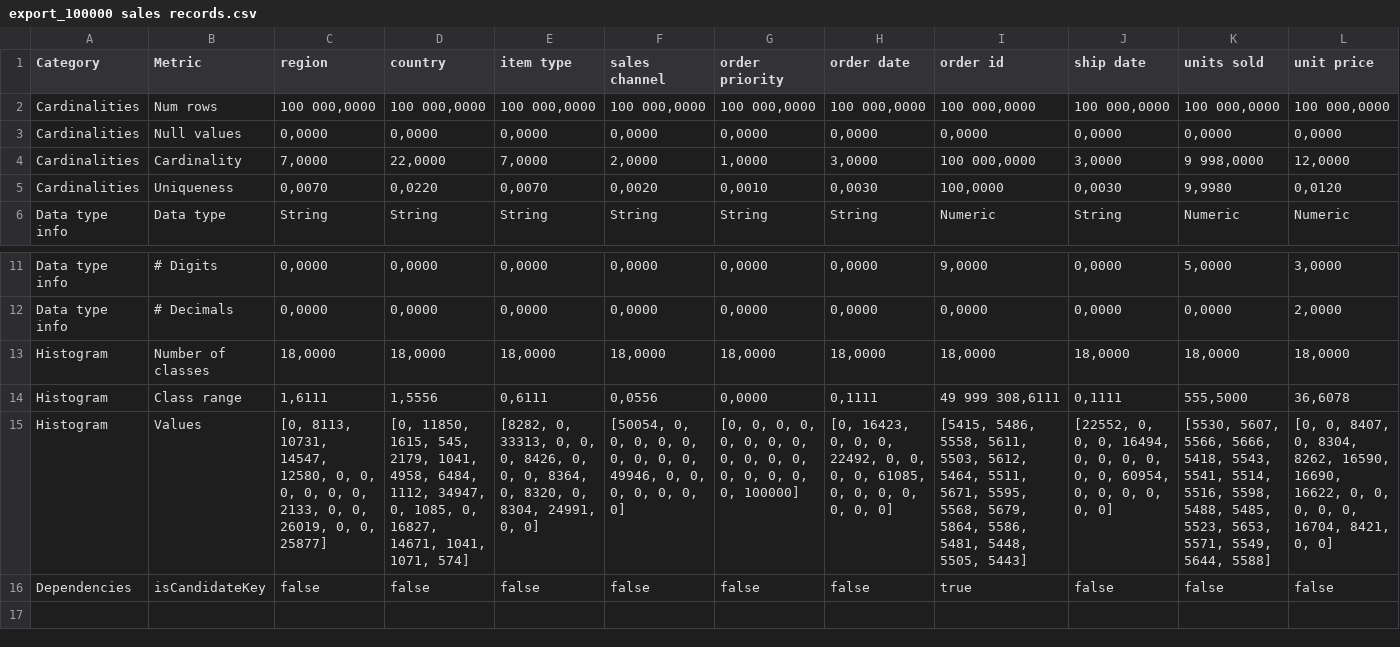
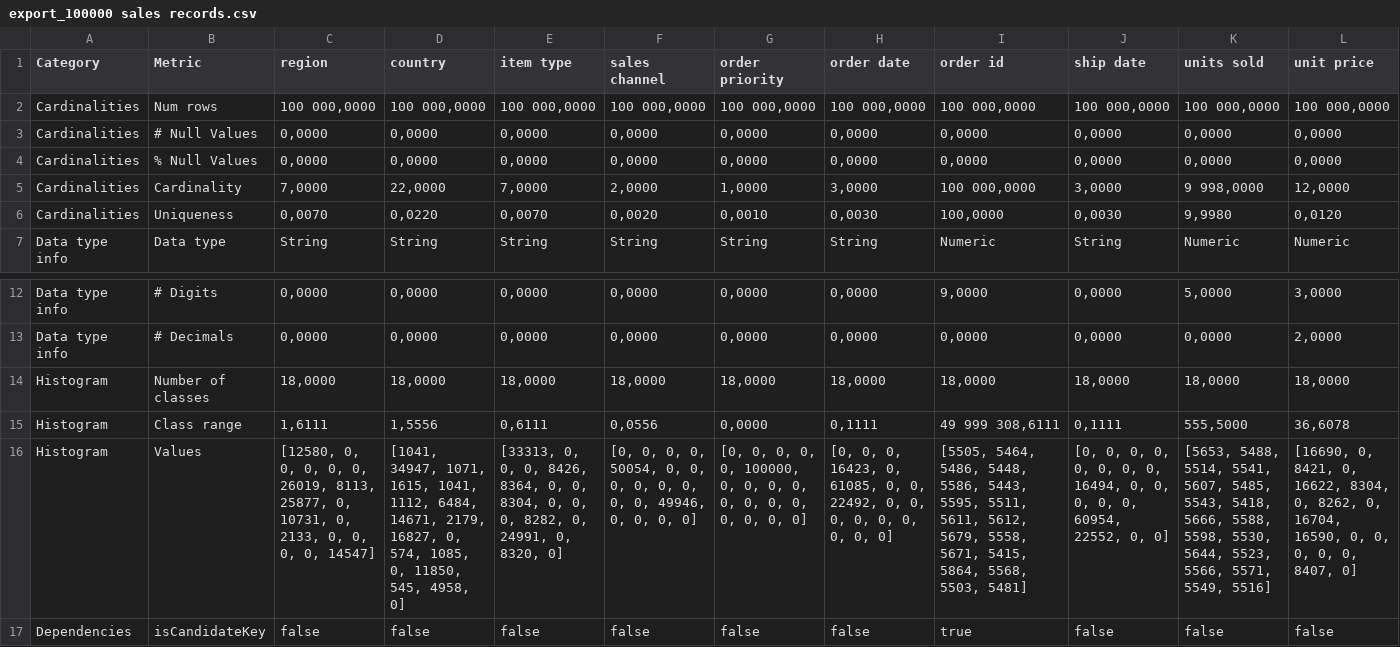
Before and after one commit to lisehr/dq-meerkat, a CSV file: src/main/java/dqm/jku/trustkg/resources/export/export_100000 sales records.csv, drawn as a sheet; only a part is shown, gaps mark what is left out; addresses are those after the commit; rows hold the shown columns only; the diff covers the shown part only; the diff names each change by its address in the sheet, - before the commit and + after, or states it on an @@ line.

```diff
--- a/src/main/java/dqm/jku/trustkg/resources/export/export_100000 sales records.csv
+++ b/src/main/java/dqm/jku/trustkg/resources/export/export_100000 sales records.csv
-B3 (Metric): Null values
+B3 (Metric): # Null Values
+row 4: Cardinalities | % Null Values | 0,0000 | 0,0000 | 0,0000 | 0,0000 | 0,0000 | 0,0000 | 0,0000 | 0,0000 | 0,0000 | 0,0000
-C16 (region): [0, 8113, 10731, 14547, 12580, 0, 0, 0, 0, 0, 0, 2133, 0, 0, 26019, 0, 0, 25877]
+C16 (region): [12580, 0, 0, 0, 0, 0, 26019, 8113, 25877, 0, 10731, 0, 2133, 0, 0, 0, 0, 14547]
-D16 (country): [0, 11850, 1615, 545, 2179, 1041, 4958, 6484, 1112, 34947, 0, 1085, 0, 16827, 14671, 1041, 1071, 574]
+D16 (country): [1041, 34947, 1071, 1615, 1041, 1112, 6484, 14671, 2179, 16827, 0, 574, 1085, 0, 11850, 545, 4958, 0]
-E16 (item type): [8282, 0, 33313, 0, 0, 0, 8426, 0, 0, 0, 8364, 0, 8320, 0, 8304, 24991, 0, 0]
+E16 (item type): [33313, 0, 0, 0, 8426, 8364, 0, 0, 8304, 0, 0, 0, 8282, 0, 24991, 0, 8320, 0]
-F16 (sales channel): [50054, 0, 0, 0, 0, 0, 0, 0, 0, 0, 49946, 0, 0, 0, 0, 0,…
+F16 (sales channel): [0, 0, 0, 0, 50054, 0, 0, 0, 0, 0, 0, 0, 0, 49946, 0, 0,…
-G16 (order priority): …0, 0, 0, 0, 0, 0, 0, 0, 0, 0, 0, 0, 0, 0, 100000]
+G16 (order priority): …0, 0, 100000, 0, 0, 0, 0, 0, 0, 0, 0, 0, 0, 0, 0]
-H16 (order date): [0, 16423, 0, 0, 0, 22492, 0, 0, 0, 0, 61085, 0, 0,…
+H16 (order date): [0, 0, 0, 16423, 0, 61085, 0, 0, 22492, 0, 0, 0, 0,…
-I16 (order id): [5415, 5486, 5558, 5611, 5503, 5612, 5464, 5511, 5671, 5595, 5568, 5679, 5864, 5586, 5481, 5448, 5505, 5443]
+I16 (order id): [5505, 5464, 5486, 5448, 5586, 5443, 5595, 5511, 5611, 5612, 5679, 5558, 5671, 5415, 5864, 5568, 5503, 5481]
-J16 (ship date): [22552, 0, 0, 0, 16494, 0, 0, 0, 0, 0, 0, 60954, 0, 0, 0, 0, 0, 0]
+J16 (ship date): [0, 0, 0, 0, 0, 0, 0, 0, 16494, 0, 0, 0, 0, 0, 60954, 22552, 0, 0]
-K16 (units sold): [5530, 5607, 5566, 5666, 5418, 5543, 5541, 5514, 5516, 5598, 5488, 5485, 5523, 5653, 5571, 5549, 5644, 5588]
+K16 (units sold): [5653, 5488, 5514, 5541, 5607, 5485, 5543, 5418, 5666, 5588, 5598, 5530, 5644, 5523, 5566, 5571, 5549, 5516]
-L16 (unit price): [0, 0, 8407, 0, 8304, 8262, 16590, 16690, 16622, 0, 0, 0, 0, 0, 16704, 8421, 0, 0]
+L16 (unit price): [16690, 0, 8421, 0, 16622, 8304, 0, 8262, 0, 16704, 16590, 0, 0, 0, 0, 0, 8407, 0]
```
Also changed, not shown: 4 edited cells elsewhere in this file, src/main/java/dqm/jku/trustkg/resources/export/export_datacosupplychaindataset.csv, src/main/java/dqm/jku/trustkg/resources/export/export_popular_baby_names.csv, 5 other files.
